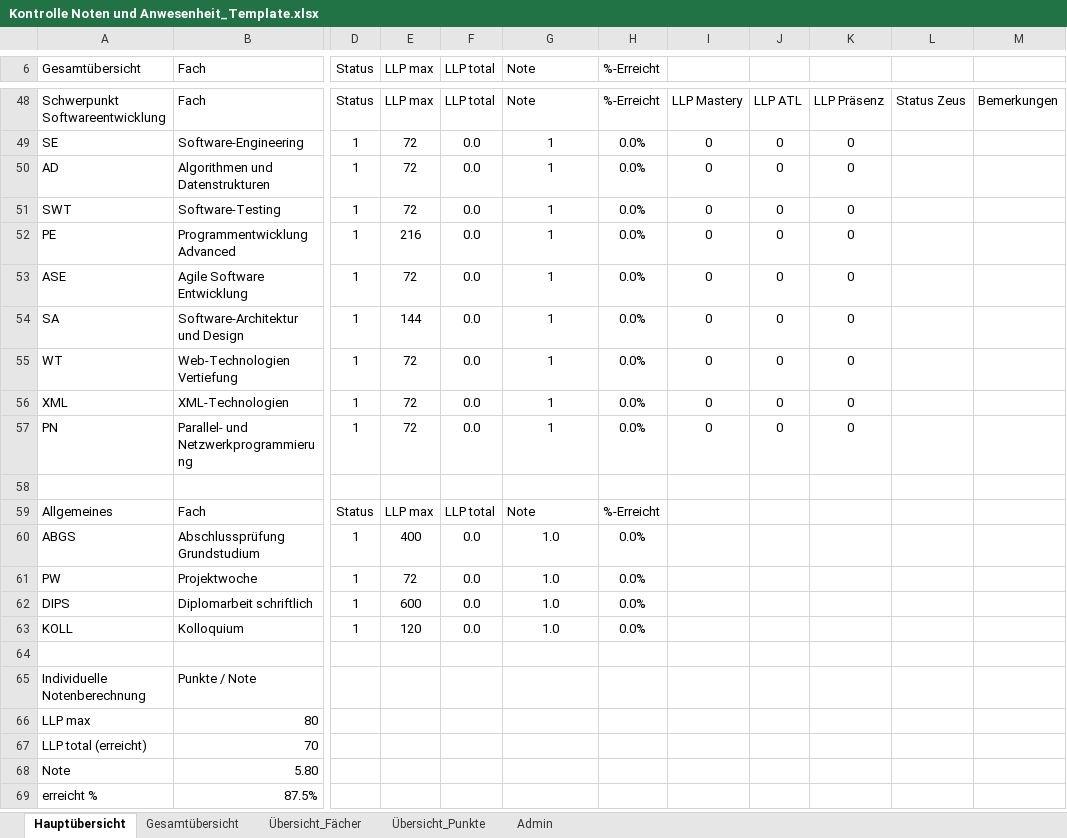
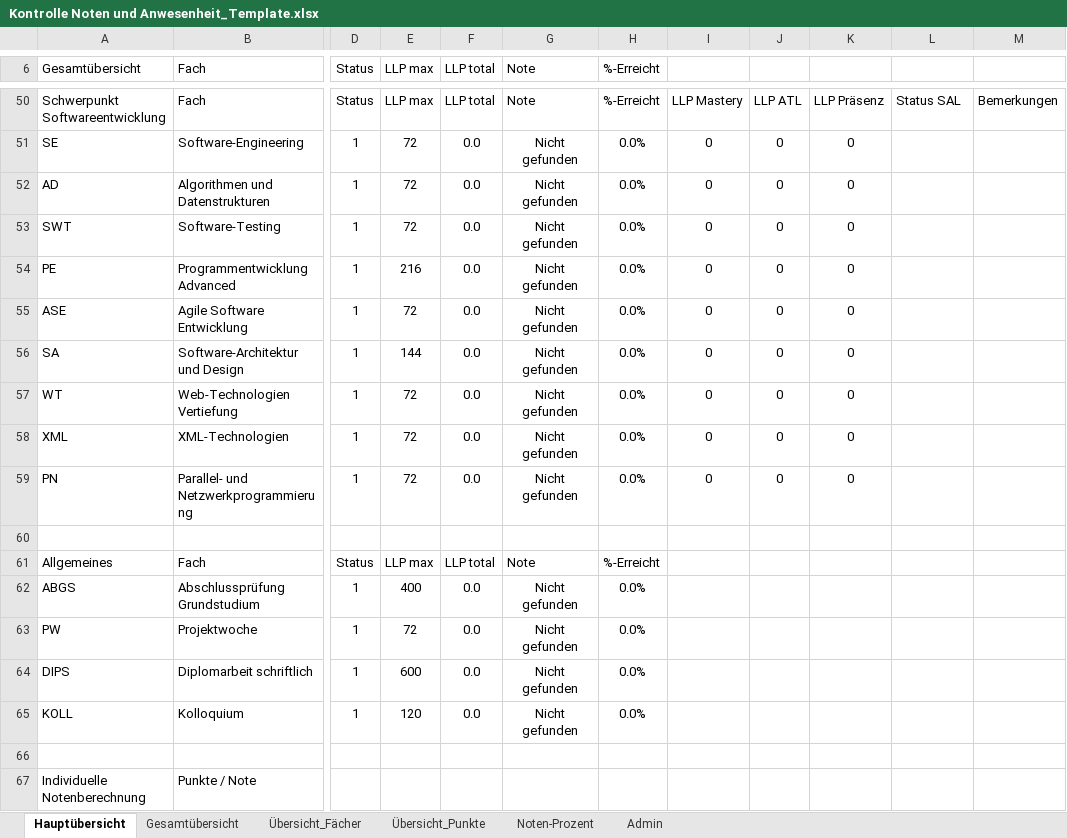
Before and after one commit to hfict-fr22/LLP, an Excel workbook: Kontrolle Noten und Anwesenheit_Template.xlsx, sheet Hauptübersicht, drawn as a sheet; only a part is shown, gaps mark what is left out; the shorter side is filled out with more unchanged rows; values as stored, in another font and other column widths than the file's, no borders; conditional formats and table styles not drawn; addresses are those after the commit; the diff covers the shown part only; the diff names each change by its address in the sheet, - before the commit and + after, or states it on an @@ line.

Commit message:
Anpassung Notenberechnung und löschen unnötiger Spalten

```diff
--- a/Kontrolle Noten und Anwesenheit_Template.xlsx (sheet Hauptübersicht)
+++ b/Kontrolle Noten und Anwesenheit_Template.xlsx (sheet Hauptübersicht)
+sheet tab: Noten-Prozent
-L50: Status Zeus
+L50: Status SAL
-G51:G59 (Note): 1
+G51:G59 (Note): Nicht gefunden
-G62:G65 (Note): 1.0
+G62:G65 (Note): Nicht gefunden
```
Also changed, not shown: 18 added rows, 16 removed rows and 54 edited cells elsewhere in this sheet, sheet Gesamtübersicht, formulas that keep their value.
